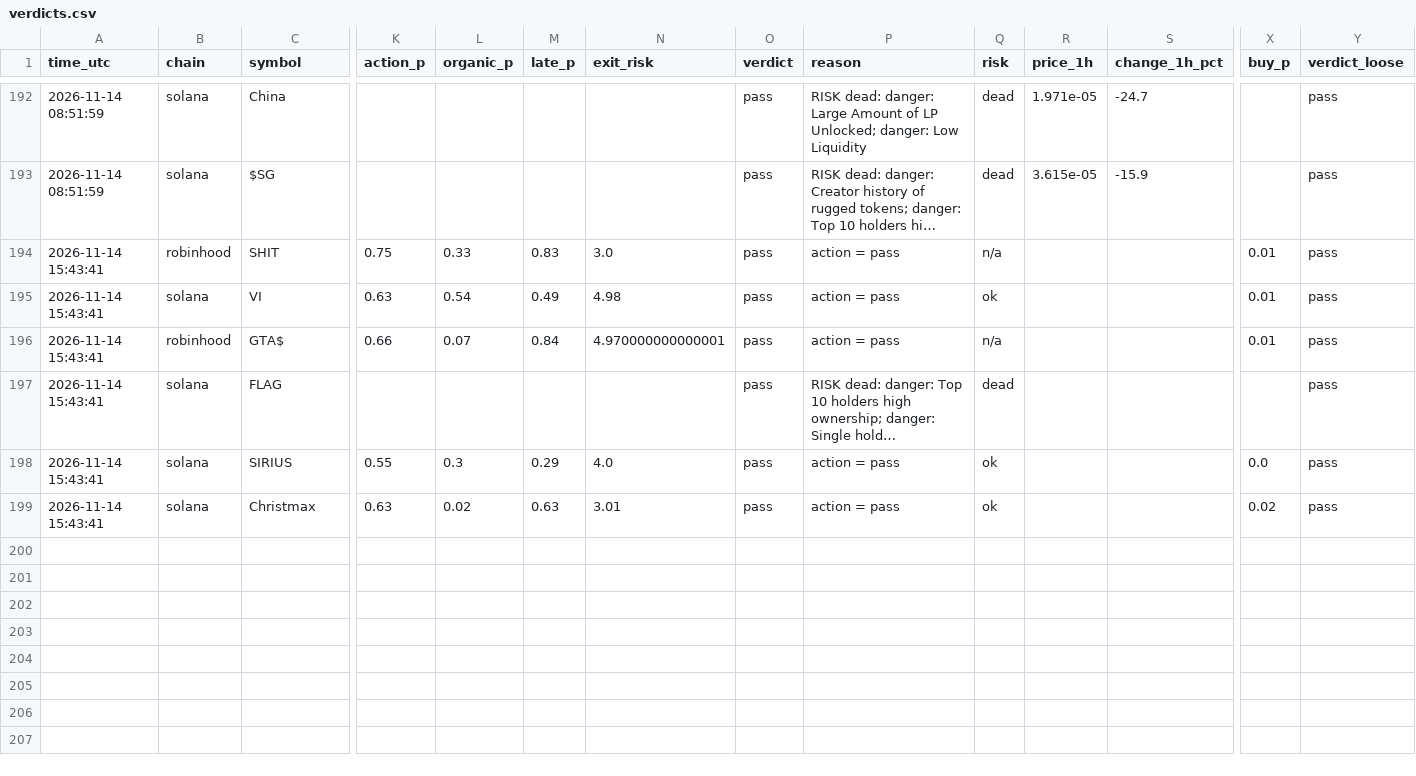
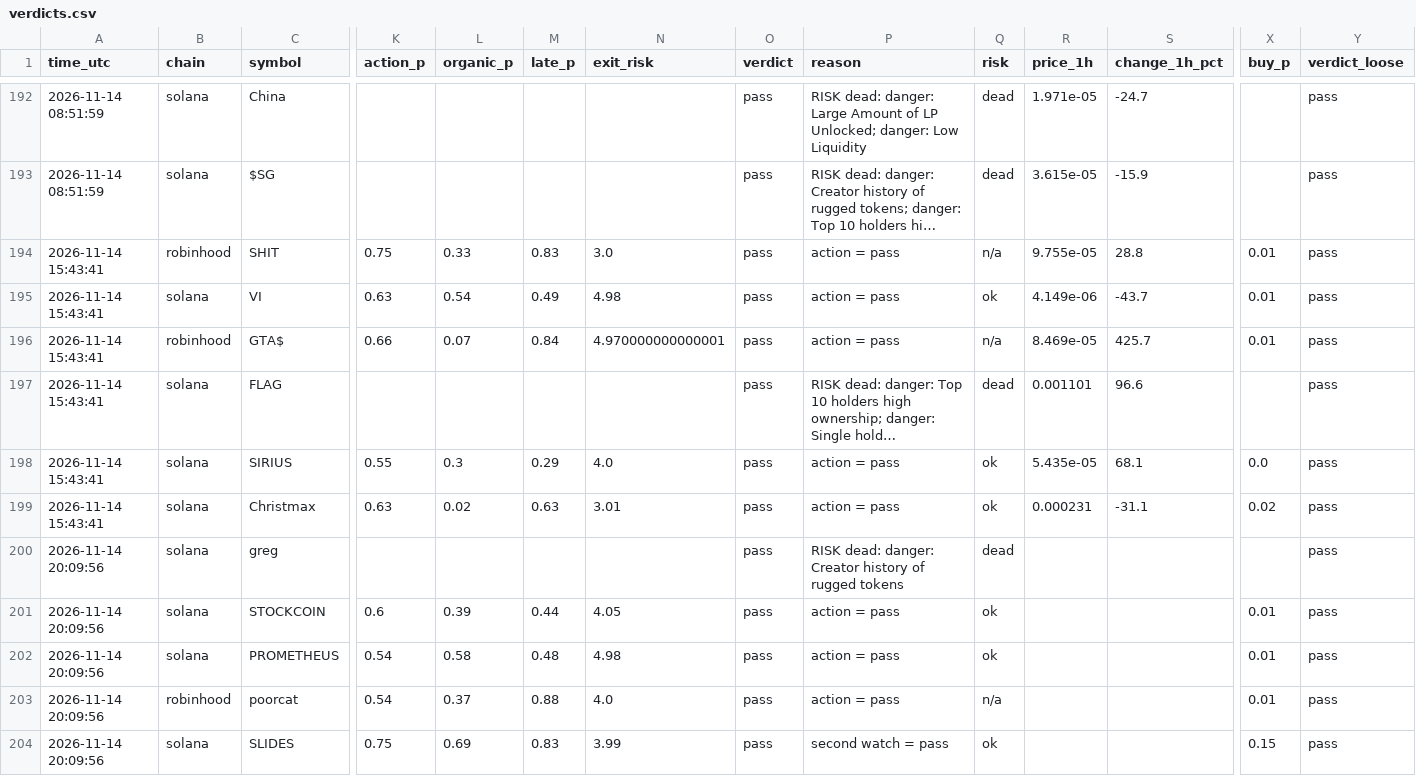
Before and after one commit to Milklosz/jev-test, a CSV file: verdicts.csv, drawn as a sheet; only a part is shown, gaps mark what is left out; long unchanged cells end in …; rows hold the shown columns only; the diff names each change by its address in the sheet, - before the commit and + after, or states it on an @@ line.

```diff
--- a/verdicts.csv
+++ b/verdicts.csv
-R194 (price_1h): (empty)
+R194 (price_1h): 9.755e-05
-S194 (change_1h_pct): (empty)
+S194 (change_1h_pct): 28.8
-R195 (price_1h): (empty)
+R195 (price_1h): 4.149e-06
-S195 (change_1h_pct): (empty)
+S195 (change_1h_pct): -43.7
-R196 (price_1h): (empty)
+R196 (price_1h): 8.469e-05
-S196 (change_1h_pct): (empty)
+S196 (change_1h_pct): 425.7
-R197 (price_1h): (empty)
+R197 (price_1h): 0.001101
-S197 (change_1h_pct): (empty)
+S197 (change_1h_pct): 96.6
-R198 (price_1h): (empty)
+R198 (price_1h): 5.435e-05
-S198 (change_1h_pct): (empty)
+S198 (change_1h_pct): 68.1
-R199 (price_1h): (empty)
+R199 (price_1h): 0.000231
-S199 (change_1h_pct): (empty)
+S199 (change_1h_pct): -31.1
+row 200: 2026-11-14 20:09:56 | solana | greg |  |  |  |  | pass | RISK dead: danger: Creator history of rugged tokens | dead |  |  |  | pass
+row 201: 2026-11-14 20:09:56 | solana | STOCKCOIN | 0.6 | 0.39 | 0.44 | 4.05 | pass | action = pass | ok |  |  | 0.01 | pass
+row 202: 2026-11-14 20:09:56 | solana | PROMETHEUS | 0.54 | 0.58 | 0.48 | 4.98 | pass | action = pass | ok |  |  | 0.01 | pass
+row 203: 2026-11-14 20:09:56 | robinhood | poorcat | 0.54 | 0.37 | 0.88 | 4.0 | pass | action = pass | n/a |  |  | 0.01 | pass
+row 204: 2026-11-14 20:09:56 | solana | SLIDES | 0.75 | 0.69 | 0.83 | 3.99 | pass | second watch = pass | ok |  |  | 0.15 | pass
```
Also changed, not shown: 1 other file.
